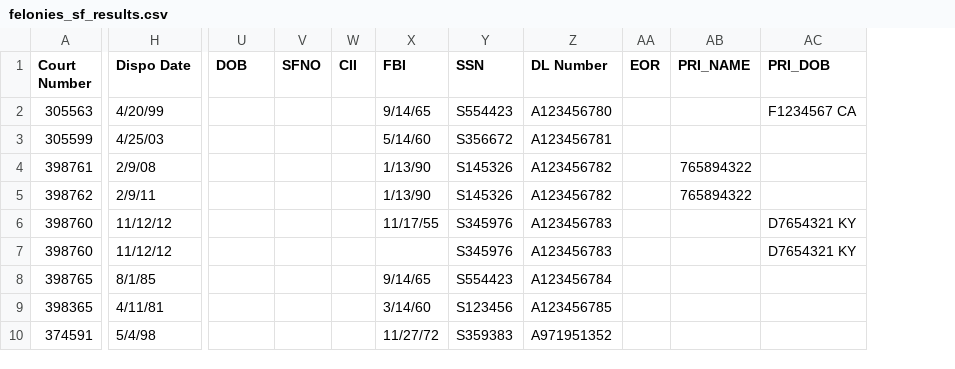
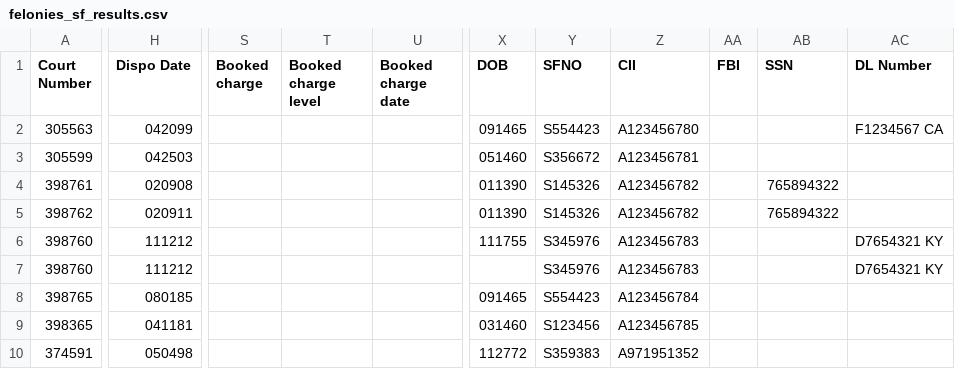
Before and after one commit to codeforamerica/gogen_pilots, a CSV file: test_fixtures/felonies_sf_results.csv, drawn as a sheet; only a part is shown, gaps mark what is left out; removed rows and columns are numbered as before the commit, all else as after; the diff covers the shown part only; the diff names each change by its address in the sheet, - before the commit and + after, or states it on an @@ line.

```diff
--- a/test_fixtures/felonies_sf_results.csv
+++ b/test_fixtures/felonies_sf_results.csv
+column S (Booked charge), empty
+column T (Booked charge level), empty
+column U (Booked charge date), empty
-column V (SFNO), empty
-column W (CII), empty
-column X (FBI), rows 2-10: 9/14/65 | 5/14/60 | 1/13/90 | 1/13/90 | 11/17/55 |  | 9/14/65 | 3/14/60 | 11/27/72
-Y1: SSN
+Y1: SFNO
-Z1: DL Number
+Z1: CII
-AA1: EOR
+AA1: FBI
-AB1: PRI_NAME
+AB1: SSN
-AC1: PRI_DOB
+AC1: DL Number
-H2 (Dispo Date): 4/20/99
+H2 (Dispo Date): 042099
-X2 (DOB): (empty)
+X2 (DOB): 091465
-H3 (Dispo Date): 4/25/03
+H3 (Dispo Date): 042503
-X3 (DOB): (empty)
+X3 (DOB): 051460
-H4 (Dispo Date): 2/9/08
+H4 (Dispo Date): 020908
-X4:X5 (DOB): (empty)
+X4:X5 (DOB): 011390
-H5 (Dispo Date): 2/9/11
+H5 (Dispo Date): 020911
-H6:H7 (Dispo Date): 11/12/12
+H6:H7 (Dispo Date): 111212
-X6 (DOB): (empty)
+X6 (DOB): 111755
-H8 (Dispo Date): 8/1/85
+H8 (Dispo Date): 080185
-X8 (DOB): (empty)
+X8 (DOB): 091465
-H9 (Dispo Date): 4/11/81
+H9 (Dispo Date): 041181
-X9 (DOB): (empty)
+X9 (DOB): 031460
-H10 (Dispo Date): 5/4/98
+H10 (Dispo Date): 050498
-X10 (DOB): (empty)
+X10 (DOB): 112772
```
Also changed, not shown: 18 edited cells elsewhere in this file, test_fixtures/cadoj.csv, test_fixtures/felonies_sf.csv, 10 other files.
